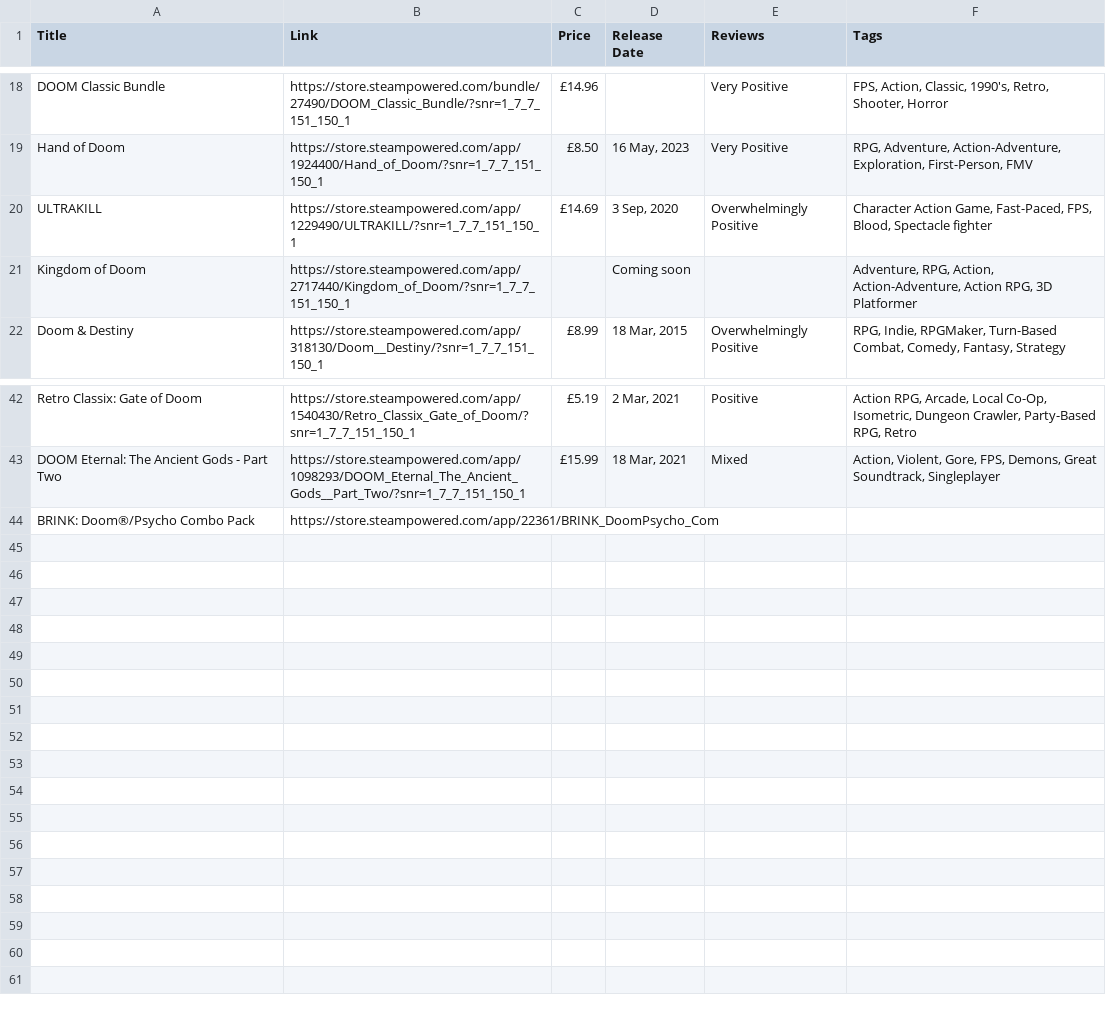
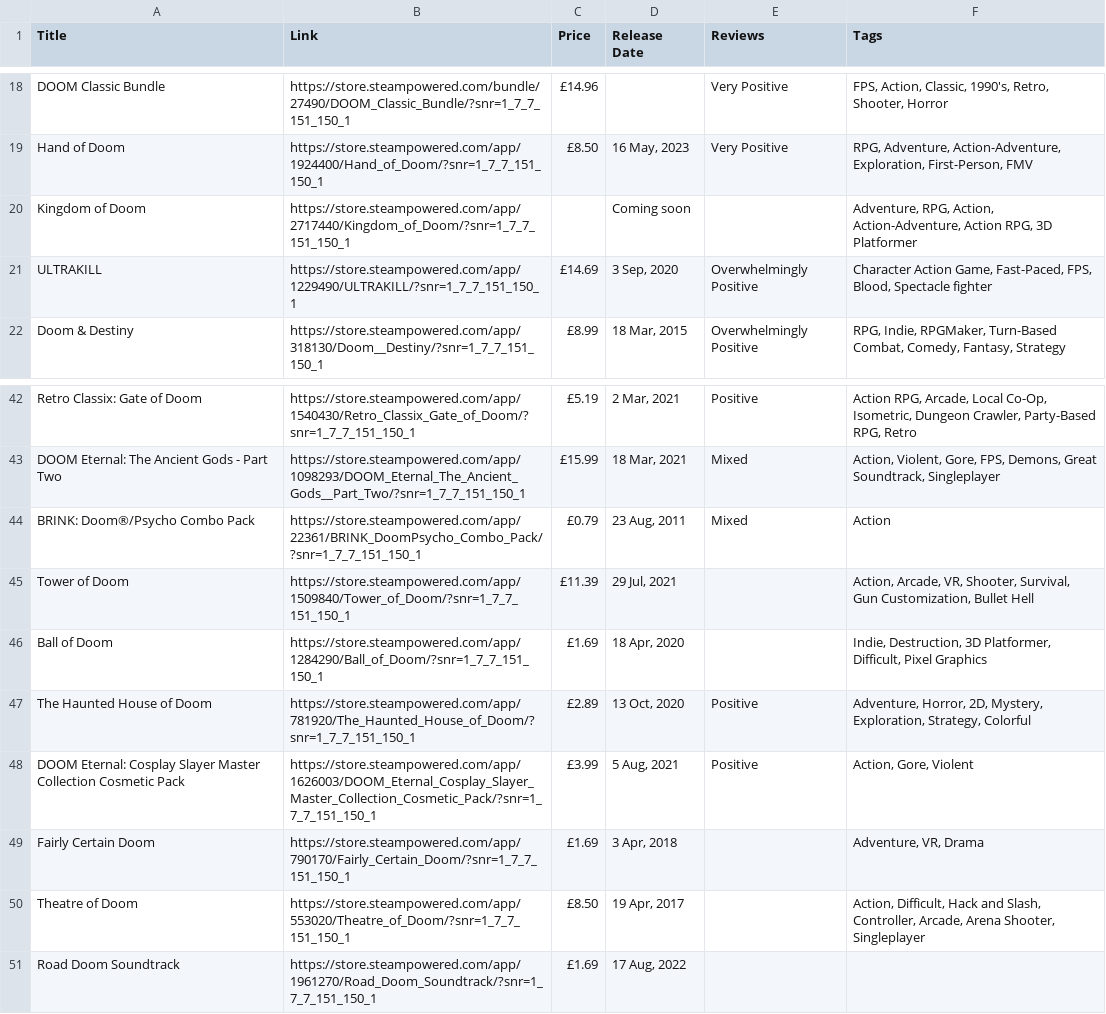
Before and after one commit to amy324/Steam-Games-Data-CLI-App, a CSV file: resultfiles/games.csv, drawn as a sheet; only a part is shown, gaps mark what is left out.

```diff
--- a/resultfiles/games.csv
+++ b/resultfiles/games.csv
@@ -19,4 +19,4 @@ DOOM Classic Bundle,https://store.steampowered.com/bundle/27490/DOOM_Classic_Bun
 Hand of Doom,https://store.steampowered.com/app/1924400/Hand_of_Doom/?snr=1_7_7_151_150_1,£8.50,"16 May, 2023",Very Positive,"RPG, Adventure, Action-Adventure, Exploration, First-Person, FMV"
+Kingdom of Doom,https://store.steampowered.com/app/2717440/Kingdom_of_Doom/?snr=1_7_7_151_150_1,,Coming soon,,"Adventure, RPG, Action, Action-Adventure, Action RPG, 3D Platformer"
 ULTRAKILL,https://store.steampowered.com/app/1229490/ULTRAKILL/?snr=1_7_7_151_150_1,£14.69,"3 Sep, 2020",Overwhelmingly Positive,"Character Action Game, Fast-Paced, FPS, Blood, Spectacle fighter"
-Kingdom of Doom,https://store.steampowered.com/app/2717440/Kingdom_of_Doom/?snr=1_7_7_151_150_1,,Coming soon,,"Adventure, RPG, Action, Action-Adventure, Action RPG, 3D Platformer"
 Doom & Destiny,https://store.steampowered.com/app/318130/Doom__Destiny/?snr=1_7_7_151_150_1,£8.99,"18 Mar, 2015",Overwhelmingly Positive,"RPG, Indie, RPGMaker, Turn-Based Combat, Comedy, Fantasy, Strategy"
@@ -43,2 +43,9 @@ Retro Classix: Gate of Doom,https://store.steampowered.com/app/1540430/Retro_Cla
 DOOM Eternal: The Ancient Gods - Part Two,https://store.steampowered.com/app/1098293/DOOM_Eternal_The_Ancient_Gods__Part_Two/?snr=1_7_7_151_150_1,£15.99,"18 Mar, 2021",Mixed,"Action, Violent, Gore, FPS, Demons, Great Soundtrack, Singleplayer"
-BRINK: Doom®/Psycho Combo Pack,https://store.steampowered.com/app/22361/BRINK_DoomPsycho_Com
+BRINK: Doom®/Psycho Combo Pack,https://store.steampowered.com/app/22361/BRINK_DoomPsycho_Combo_Pack/?snr=1_7_7_151_150_1,£0.79,"23 Aug, 2011",Mixed,Action
+Tower of Doom,https://store.steampowered.com/app/1509840/Tower_of_Doom/?snr=1_7_7_151_150_1,£11.39,"29 Jul, 2021",,"Action, Arcade, VR, Shooter, Survival, Gun Customization, Bullet Hell"
+Ball of Doom,https://store.steampowered.com/app/1284290/Ball_of_Doom/?snr=1_7_7_151_150_1,£1.69,"18 Apr, 2020",,"Indie, Destruction, 3D Platformer, Difficult, Pixel Graphics"
+The Haunted House of Doom,https://store.steampowered.com/app/781920/The_Haunted_House_of_Doom/?snr=1_7_7_151_150_1,£2.89,"13 Oct, 2020",Positive,"Adventure, Horror, 2D, Mystery, Exploration, Strategy, Colorful"
+DOOM Eternal: Cosplay Slayer Master Collection Cosmetic Pack,https://store.steampowered.com/app/1626003/DOOM_Eternal_Cosplay_Slayer_Master_Collection_Cosmetic_Pack/?snr=1_7_7_151_150_1,£3.99,"5 Aug, 2021",Positive,"Action, Gore, Violent"
+Fairly Certain Doom,https://store.steampowered.com/app/790170/Fairly_Certain_Doom/?snr=1_7_7_151_150_1,£1.69,"3 Apr, 2018",,"Adventure, VR, Drama"
+Theatre of Doom,https://store.steampowered.com/app/553020/Theatre_of_Doom/?snr=1_7_7_151_150_1,£8.50,"19 Apr, 2017",,"Action, Difficult, Hack and Slash, Controller, Arcade, Arena Shooter, Singleplayer"
+Road Doom Soundtrack,https://store.steampowered.com/app/1961270/Road_Doom_Soundtrack/?snr=1_7_7_151_150_1,£1.69,"17 Aug, 2022",,
```
Also changed, not shown: 2 other files.
